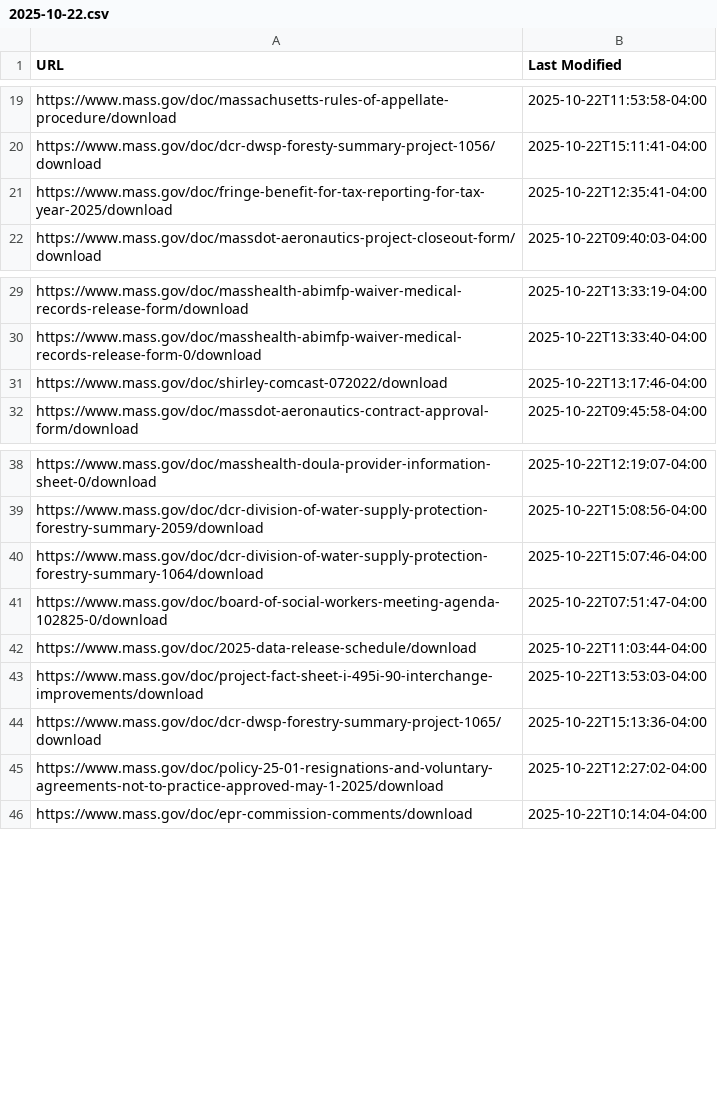
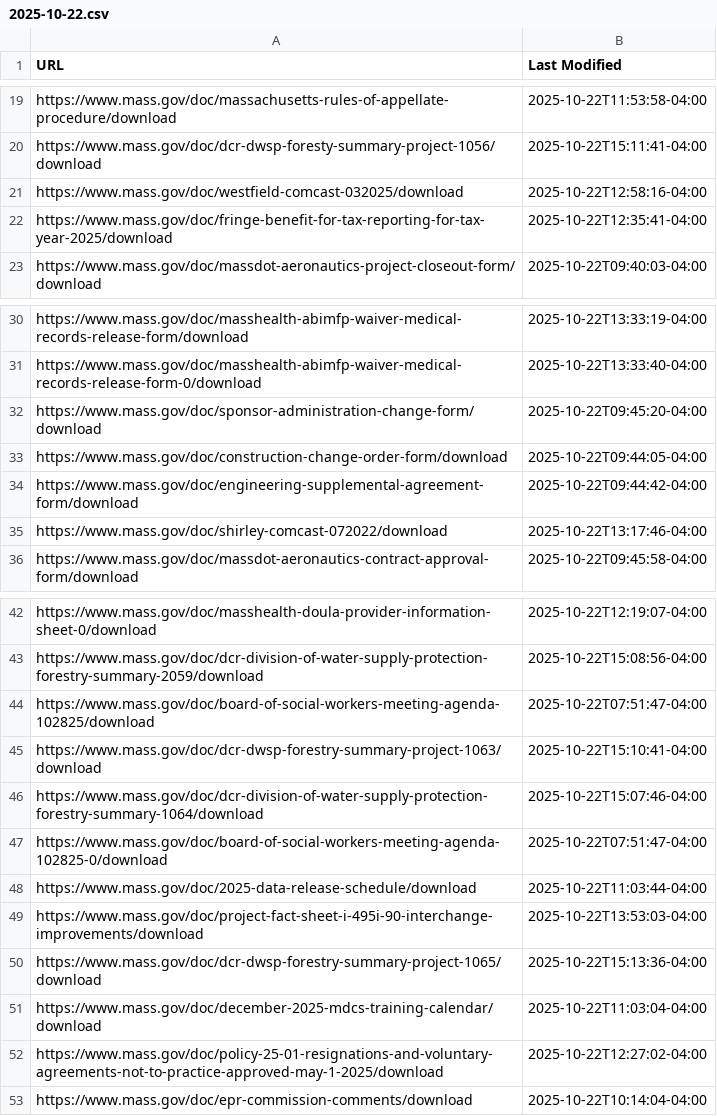
Before and after one commit to JonGerhardson/massgovupdates, a CSV file: daily_updates/2025-10-22.csv, drawn as a sheet; only a part is shown, gaps mark what is left out.

```diff
--- a/daily_updates/2025-10-22.csv
+++ b/daily_updates/2025-10-22.csv
@@ -20,2 +20,3 @@ https://www.mass.gov/doc/massachusetts-rules-of-appellate-procedure/download,202
 https://www.mass.gov/doc/dcr-dwsp-foresty-summary-project-1056/download,2025-10-22T15:11:41-04:00
+https://www.mass.gov/doc/westfield-comcast-032025/download,2025-10-22T12:58:16-04:00
 https://www.mass.gov/doc/fringe-benefit-for-tax-reporting-for-tax-year-2025/download,2025-10-22T12:35:41-04:00
@@ -30,2 +31,5 @@ https://www.mass.gov/doc/masshealth-abimfp-waiver-medical-records-release-form/d
 https://www.mass.gov/doc/masshealth-abimfp-waiver-medical-records-release-form-0/download,2025-10-22T13:33:40-04:00
+https://www.mass.gov/doc/sponsor-administration-change-form/download,2025-10-22T09:45:20-04:00
+https://www.mass.gov/doc/construction-change-order-form/download,2025-10-22T09:44:05-04:00
+https://www.mass.gov/doc/engineering-supplemental-agreement-form/download,2025-10-22T09:44:42-04:00
 https://www.mass.gov/doc/shirley-comcast-072022/download,2025-10-22T13:17:46-04:00
@@ -39,2 +43,4 @@ https://www.mass.gov/doc/masshealth-doula-provider-information-sheet-0/download,
 https://www.mass.gov/doc/dcr-division-of-water-supply-protection-forestry-summary-2059/download,2025-10-22T15:08:56-04:00
+https://www.mass.gov/doc/board-of-social-workers-meeting-agenda-102825/download,2025-10-22T07:51:47-04:00
+https://www.mass.gov/doc/dcr-dwsp-forestry-summary-project-1063/download,2025-10-22T15:10:41-04:00
 https://www.mass.gov/doc/dcr-division-of-water-supply-protection-forestry-summary-1064/download,2025-10-22T15:07:46-04:00
@@ -44,2 +50,3 @@ https://www.mass.gov/doc/project-fact-sheet-i-495i-90-interchange-improvements/d
 https://www.mass.gov/doc/dcr-dwsp-forestry-summary-project-1065/download,2025-10-22T15:13:36-04:00
+https://www.mass.gov/doc/december-2025-mdcs-training-calendar/download,2025-10-22T11:03:04-04:00
 https://www.mass.gov/doc/policy-25-01-resignations-and-voluntary-agreements-not-to-practice-approved-may-1-2025/download,2025-10-22T12:27:02-04:00
```
